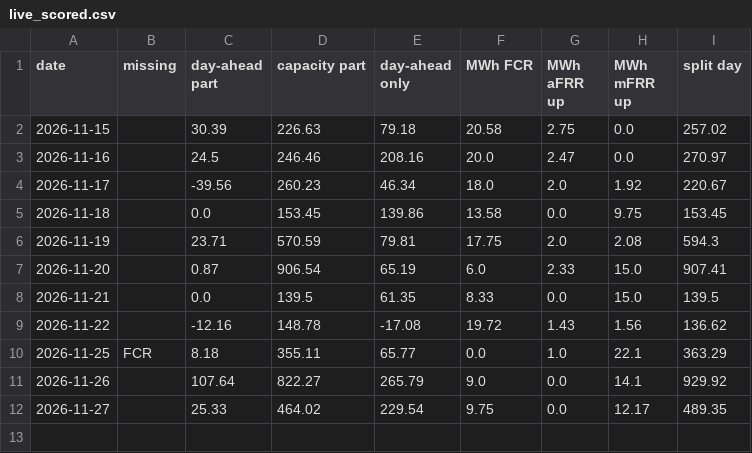
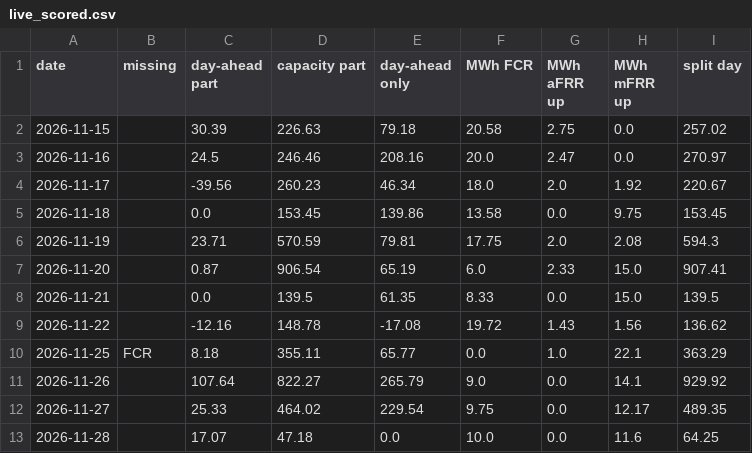
Before and after one commit to jacobazu/dk1-battery-trade, a CSV file: opportunity/live_scored.csv, drawn as a sheet; the diff names each change by its address in the sheet, - before the commit and + after, or states it on an @@ line.

Commit message:
split day: capacity saved 2026-11-27 14:20 UTC

```diff
--- a/opportunity/live_scored.csv
+++ b/opportunity/live_scored.csv
+row 13: 2026-11-28 |  | 17.07 | 47.18 | 0.0 | 10.0 | 0.0 | 11.6 | 64.25
```
Also changed, not shown: 1 other file.
